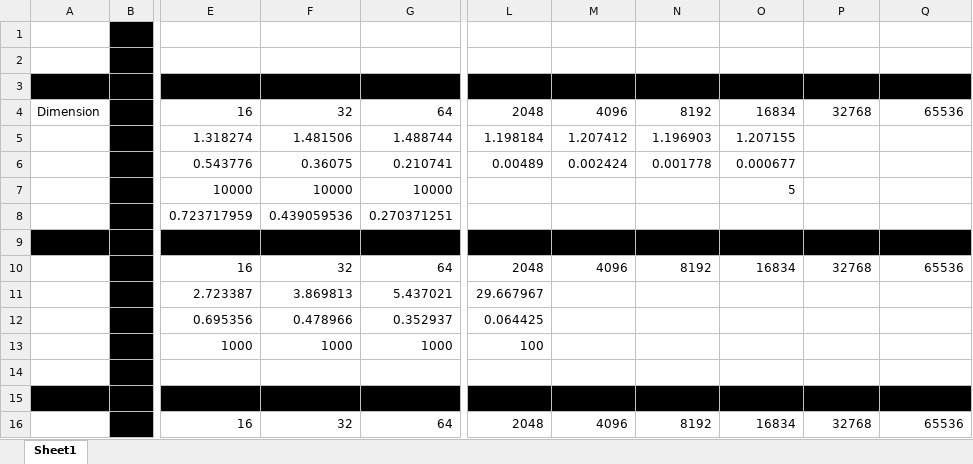
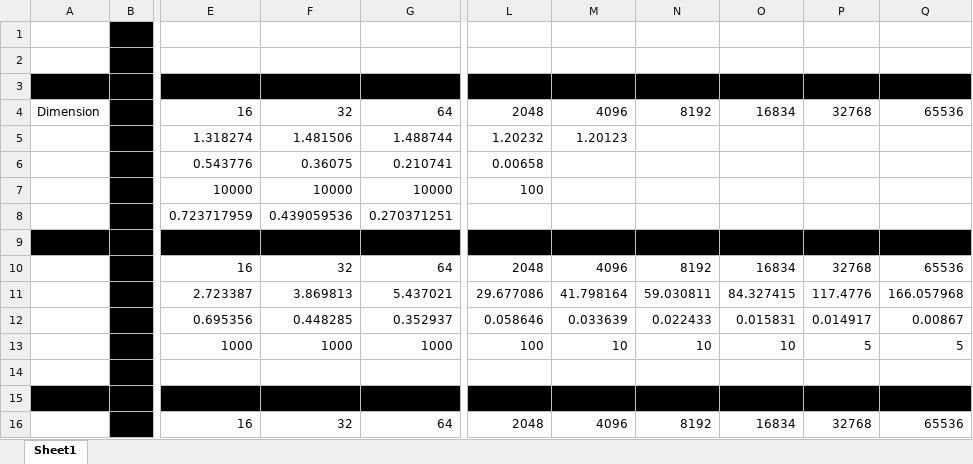
Before and after one commit to eiweil/124pset3, an Excel workbook: prog1_data.xlsx, sheet Sheet1, drawn as a sheet; only a part is shown, gaps mark what is left out; values as stored, in another font and other column widths than the file's, no borders; the diff covers the shown part only; the diff names each change by its address in the sheet, - before the commit and + after, or states it on an @@ line.

```diff
--- a/prog1_data.xlsx (sheet Sheet1)
+++ b/prog1_data.xlsx (sheet Sheet1)
-L5: 1.198184
+L5: 1.20232
-M5: 1.207412
+M5: 1.20123
-N5: 1.196903
+N5: (empty)
-O5: 1.207155
+O5: (empty)
-L6: 0.00489
+L6: 0.00658
-M6: 0.002424
+M6: (empty)
-N6: 0.001778
+N6: (empty)
-O6: 0.000677
+O6: (empty)
-L7: (empty)
+L7: 100
-O7: 5
+O7: (empty)
-L11: 29.667967
+L11: 29.677086
-M11: (empty)
+M11: 41.798164
-N11: (empty)
+N11: 59.030811
-O11: (empty)
+O11: 84.327415
-P11: (empty)
+P11: 117.4776
-Q11: (empty)
+Q11: 166.057968
-F12: 0.478966
+F12: 0.448285
-L12: 0.064425
+L12: 0.058646
-M12: (empty)
+M12: 0.033639
-N12: (empty)
+N12: 0.022433
-O12: (empty)
+O12: 0.015831
-P12: (empty)
+P12: 0.014917
-Q12: (empty)
+Q12: 0.00867
-M13: (empty)
+M13: 10
-N13: (empty)
+N13: 10
-O13: (empty)
+O13: 10
-P13: (empty)
+P13: 5
-Q13: (empty)
+Q13: 5
```
Also changed, not shown: 87 edited cells elsewhere in this sheet.
